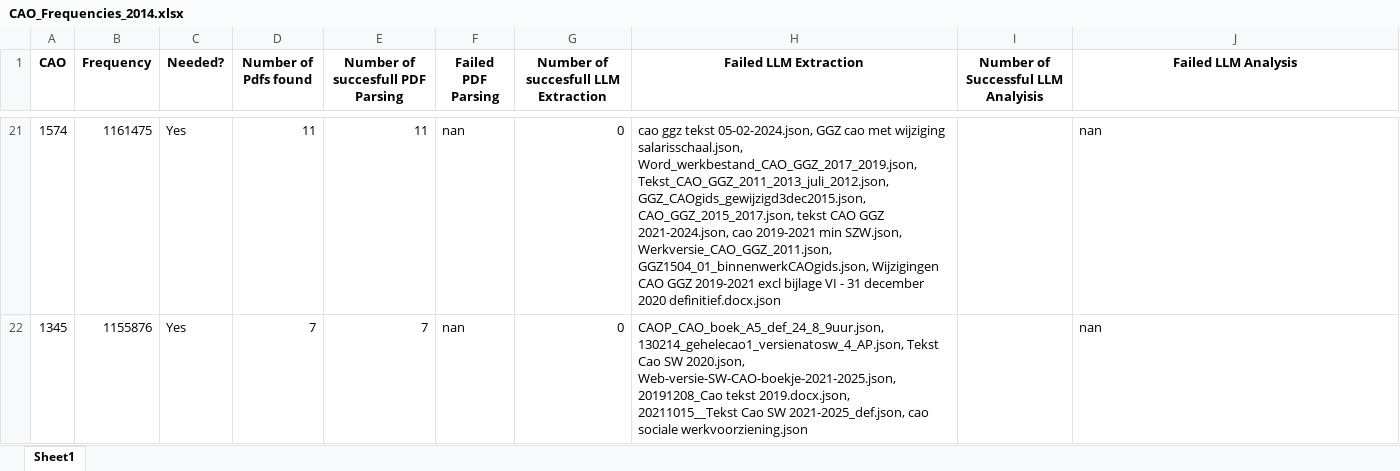
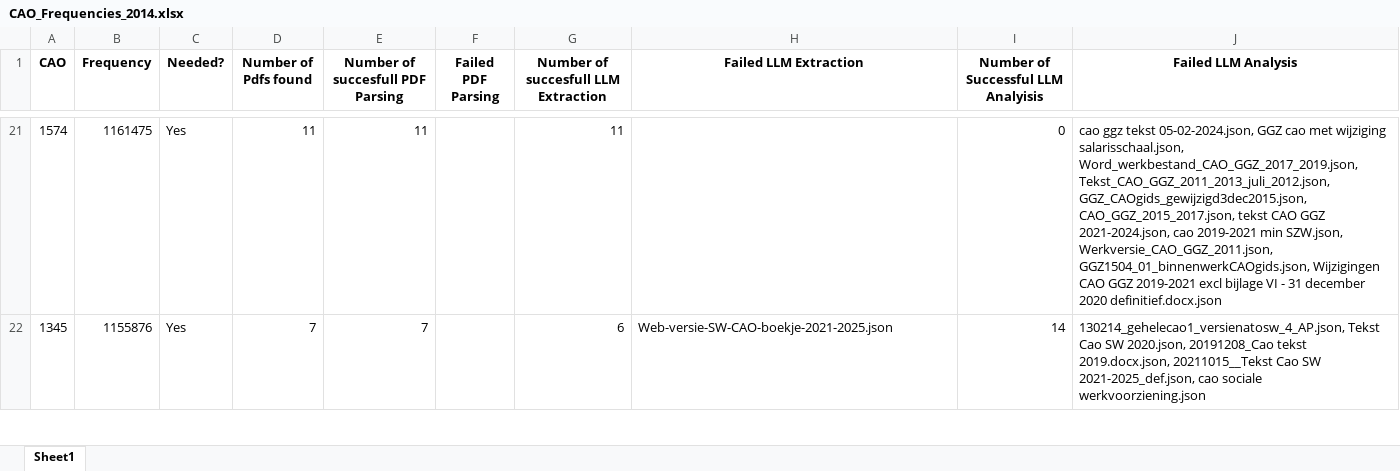
Before and after one commit to DarthLP/CAOsDataExtraction, an Excel workbook: inputExcel/CAO_Frequencies_2014.xlsx, sheet Sheet1, drawn as a sheet; only a part is shown, gaps mark what is left out; values as stored, in another font and other column widths than the file's, no borders; the diff covers the shown part only; the diff names each change by its address in the sheet, - before the commit and + after, or states it on an @@ line.

```diff
--- a/inputExcel/CAO_Frequencies_2014.xlsx (sheet Sheet1)
+++ b/inputExcel/CAO_Frequencies_2014.xlsx (sheet Sheet1)
-F21:F22 (Failed PDF Parsing): nan
+F21:F22 (Failed PDF Parsing): (empty)
-G21: 0
+G21: 11
-H21 (Failed LLM Extraction): cao ggz tekst 05-02-2024.json, GGZ cao met wijziging salarisschaal.json, Word_werkbestand_CAO_GGZ_2017_2019.json, Tekst_CAO_GGZ_2011_2013_juli_2012.json, GGZ_CAOgids_gewijzigd3dec2015.json, CAO_GGZ_2015_2017.json, tekst CAO GGZ 2021-2024.json, cao 2019-2021 min SZW.json, Werkversie_CAO_GGZ_2011.json, GGZ1504_01_binnenwerkCAOgids.json, Wijzigingen CAO GGZ 2019-2021 excl bijlage VI - 31 december 2020 definitief.docx.json
+H21 (Failed LLM Extraction): (empty)
-I21: (empty)
+I21: 0
-J21 (Failed LLM Analysis): nan
+J21 (Failed LLM Analysis): cao ggz tekst 05-02-2024.json, GGZ cao met wijziging salarisschaal.json, Word_werkbestand_CAO_GGZ_2017_2019.json, Tekst_CAO_GGZ_2011_2013_juli_2012.json, GGZ_CAOgids_gewijzigd3dec2015.json, CAO_GGZ_2015_2017.json, tekst CAO GGZ 2021-2024.json, cao 2019-2021 min SZW.json, Werkversie_CAO_GGZ_2011.json, GGZ1504_01_binnenwerkCAOgids.json, Wijzigingen CAO GGZ 2019-2021 excl bijlage VI - 31 december 2020 definitief.docx.json
-G22: 0
+G22: 6
-H22 (Failed LLM Extraction): CAOP_CAO_boek_A5_def_24_8_9uur.json, 130214_gehelecao1_versienatosw_4_AP.json, Tekst Cao SW 2020.json, Web-versie-SW-CAO-boekje-2021-2025.json, 20191208_Cao tekst 2019.docx.json, 20211015__Tekst Cao SW 2021-2025_def.json, cao sociale werkvoorziening.json
+H22 (Failed LLM Extraction): Web-versie-SW-CAO-boekje-2021-2025.json
-I22: (empty)
+I22: 14
-J22 (Failed LLM Analysis): nan
+J22 (Failed LLM Analysis): 130214_gehelecao1_versienatosw_4_AP.json, Tekst Cao SW 2020.json, 20191208_Cao tekst 2019.docx.json, 20211015__Tekst Cao SW 2021-2025_def.json, cao sociale werkvoorziening.json
```
Also changed, not shown: 521 edited cells elsewhere in this sheet, inputExcel/250702 AI information matrix.xlsx, results/extracted_data_process_1.xlsx, 29 other files.
